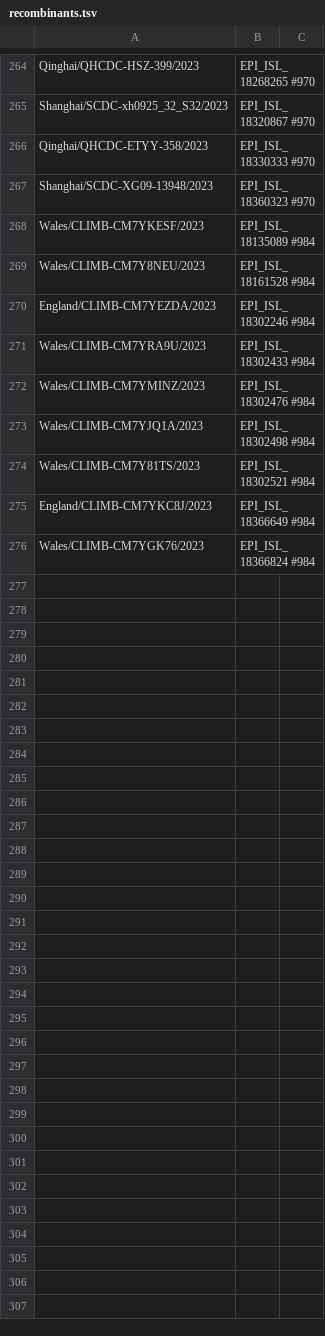
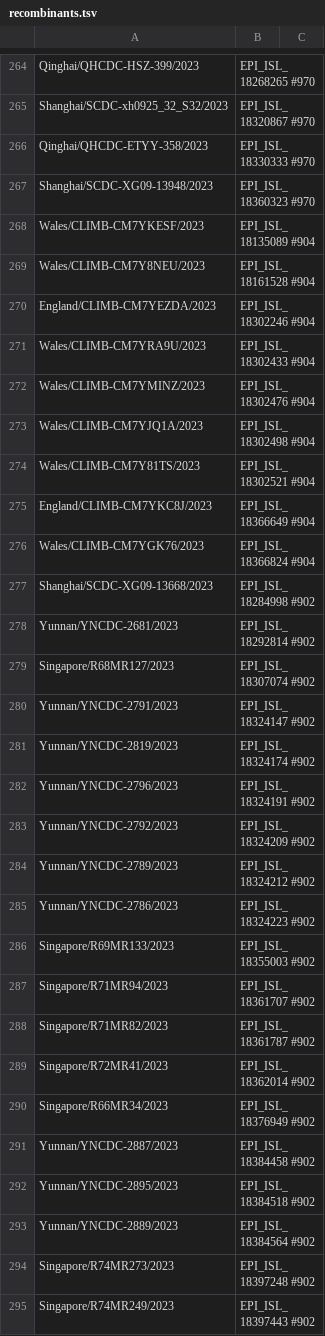
Before and after one commit to sars-cov-2-variants/lineage-proposals, a TSV file: recombinants.tsv, drawn as a sheet; only a part is shown, gaps mark what is left out; the diff covers the shown part only.

```diff
--- a/recombinants.tsv
+++ b/recombinants.tsv
@@ -268,9 +268,28 @@ Shanghai/SCDC-XG09-13948/2023|EPI_ISL_18360323 #970
-Wales/CLIMB-CM7YKESF/2023|EPI_ISL_18135089 #984
-Wales/CLIMB-CM7Y8NEU/2023|EPI_ISL_18161528 #984
-England/CLIMB-CM7YEZDA/2023|EPI_ISL_18302246 #984
-Wales/CLIMB-CM7YRA9U/2023|EPI_ISL_18302433 #984
-Wales/CLIMB-CM7YMINZ/2023|EPI_ISL_18302476 #984
-Wales/CLIMB-CM7YJQ1A/2023|EPI_ISL_18302498 #984
-Wales/CLIMB-CM7Y81TS/2023|EPI_ISL_18302521 #984
-England/CLIMB-CM7YKC8J/2023|EPI_ISL_18366649 #984
-Wales/CLIMB-CM7YGK76/2023|EPI_ISL_18366824 #984
+Wales/CLIMB-CM7YKESF/2023|EPI_ISL_18135089	#904
+Wales/CLIMB-CM7Y8NEU/2023|EPI_ISL_18161528	#904
+England/CLIMB-CM7YEZDA/2023|EPI_ISL_18302246	#904
+Wales/CLIMB-CM7YRA9U/2023|EPI_ISL_18302433	#904
+Wales/CLIMB-CM7YMINZ/2023|EPI_ISL_18302476	#904
+Wales/CLIMB-CM7YJQ1A/2023|EPI_ISL_18302498	#904
+Wales/CLIMB-CM7Y81TS/2023|EPI_ISL_18302521	#904
+England/CLIMB-CM7YKC8J/2023|EPI_ISL_18366649	#904
+Wales/CLIMB-CM7YGK76/2023|EPI_ISL_18366824	#904
+Shanghai/SCDC-XG09-13668/2023|EPI_ISL_18284998	#902
+Yunnan/YNCDC-2681/2023|EPI_ISL_18292814	#902
+Singapore/R68MR127/2023|EPI_ISL_18307074	#902
+Yunnan/YNCDC-2791/2023|EPI_ISL_18324147	#902
+Yunnan/YNCDC-2819/2023|EPI_ISL_18324174	#902
+Yunnan/YNCDC-2796/2023|EPI_ISL_18324191	#902
+Yunnan/YNCDC-2792/2023|EPI_ISL_18324209	#902
+Yunnan/YNCDC-2789/2023|EPI_ISL_18324212	#902
+Yunnan/YNCDC-2786/2023|EPI_ISL_18324223	#902
+Singapore/R69MR133/2023|EPI_ISL_18355003	#902
+Singapore/R71MR94/2023|EPI_ISL_18361707	#902
+Singapore/R71MR82/2023|EPI_ISL_18361787	#902
+Singapore/R72MR41/2023|EPI_ISL_18362014	#902
+Singapore/R66MR34/2023|EPI_ISL_18376949	#902
+Yunnan/YNCDC-2887/2023|EPI_ISL_18384458	#902
+Yunnan/YNCDC-2895/2023|EPI_ISL_18384518	#902
+Yunnan/YNCDC-2889/2023|EPI_ISL_18384564	#902
+Singapore/R74MR273/2023|EPI_ISL_18397248	#902
+Singapore/R74MR249/2023|EPI_ISL_18397443	#902
```
Also changed, not shown: 7 added rows elsewhere in this file, 1 other file.
